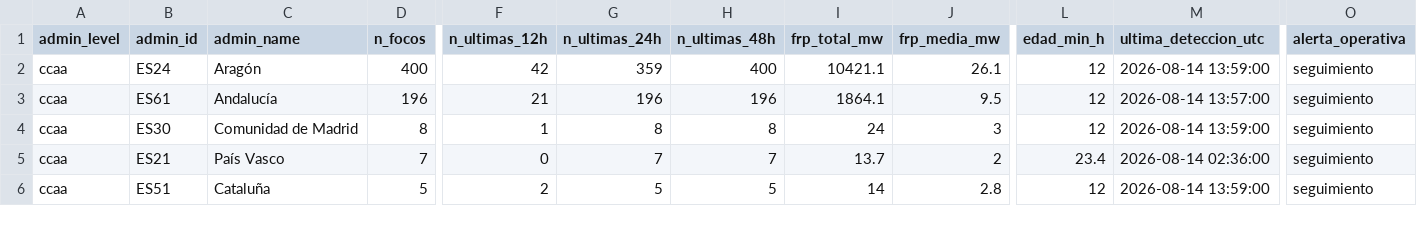
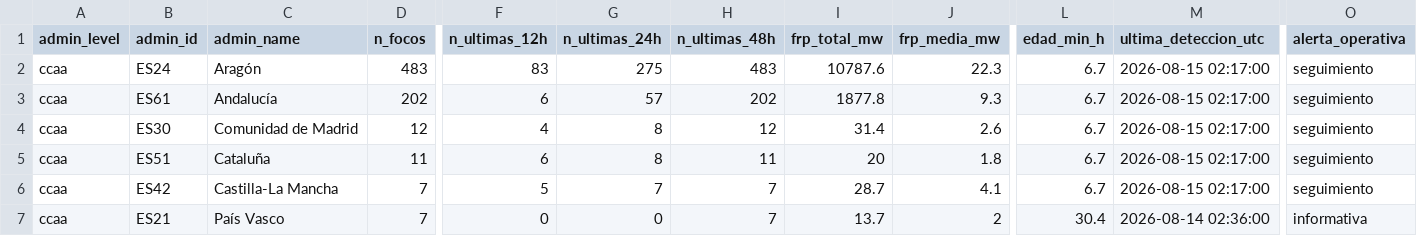
Before and after one commit to santiagomota/visor-fuego, a CSV file: assets/summary/firms_summary_ccaa.csv, drawn as a sheet; only a part is shown, gaps mark what is left out; removed rows and columns are numbered as before the commit, all else as after; rows hold the shown columns only; the diff covers the shown part only; the diff names each change by its address in the sheet, - before the commit and + after, or states it on an @@ line.

```diff
--- a/assets/summary/firms_summary_ccaa.csv
+++ b/assets/summary/firms_summary_ccaa.csv
-D2 (n_focos): 400
+D2 (n_focos): 483
-F2 (n_ultimas_12h): 42
+F2 (n_ultimas_12h): 83
-G2 (n_ultimas_24h): 359
+G2 (n_ultimas_24h): 275
-H2 (n_ultimas_48h): 400
+H2 (n_ultimas_48h): 483
-I2 (frp_total_mw): 10421.1
+I2 (frp_total_mw): 10787.6
-J2 (frp_media_mw): 26.1
+J2 (frp_media_mw): 22.3
-L2:L4 (edad_min_h): 12
+L2:L4 (edad_min_h): 6.7
-M2 (ultima_deteccion_utc): 2026-08-14 13:59:00
+M2 (ultima_deteccion_utc): 2026-08-15 02:17:00
-D3 (n_focos): 196
+D3 (n_focos): 202
-F3 (n_ultimas_12h): 21
+F3 (n_ultimas_12h): 6
-G3 (n_ultimas_24h): 196
+G3 (n_ultimas_24h): 57
-H3 (n_ultimas_48h): 196
+H3 (n_ultimas_48h): 202
-I3 (frp_total_mw): 1864.1
+I3 (frp_total_mw): 1877.8
-J3 (frp_media_mw): 9.5
+J3 (frp_media_mw): 9.3
-M3 (ultima_deteccion_utc): 2026-08-14 13:57:00
+M3 (ultima_deteccion_utc): 2026-08-15 02:17:00
-D4 (n_focos): 8
+D4 (n_focos): 12
-F4 (n_ultimas_12h): 1
+F4 (n_ultimas_12h): 4
-H4 (n_ultimas_48h): 8
+H4 (n_ultimas_48h): 12
-I4 (frp_total_mw): 24
+I4 (frp_total_mw): 31.4
-J4 (frp_media_mw): 3
+J4 (frp_media_mw): 2.6
-M4 (ultima_deteccion_utc): 2026-08-14 13:59:00
+M4 (ultima_deteccion_utc): 2026-08-15 02:17:00
+row 5: ccaa | ES51 | Cataluña | 11 | 6 | 8 | 11 | 20 | 1.8 | 6.7 | 2026-08-15 02:17:00 | seguimiento
+row 6: ccaa | ES42 | Castilla-La Mancha | 7 | 5 | 7 | 7 | 28.7 | 4.1 | 6.7 | 2026-08-15 02:17:00 | seguimiento
-G7 (n_ultimas_24h): 7
+G7 (n_ultimas_24h): 0
-L7 (edad_min_h): 23.4
+L7 (edad_min_h): 30.4
-O7 (alerta_operativa): seguimiento
+O7 (alerta_operativa): informativa
-row 6: ccaa | ES51 | Cataluña | 5 | 2 | 5 | 5 | 14 | 2.8 | 12 | 2026-08-14 13:59:00 | seguimiento
```
Also changed, not shown: 2 added rows, 1 removed row and 35 edited cells elsewhere in this file, assets/alerts/operational_alerts.csv, assets/history/firms_summary_ccaa_history.csv, 30 other files.
